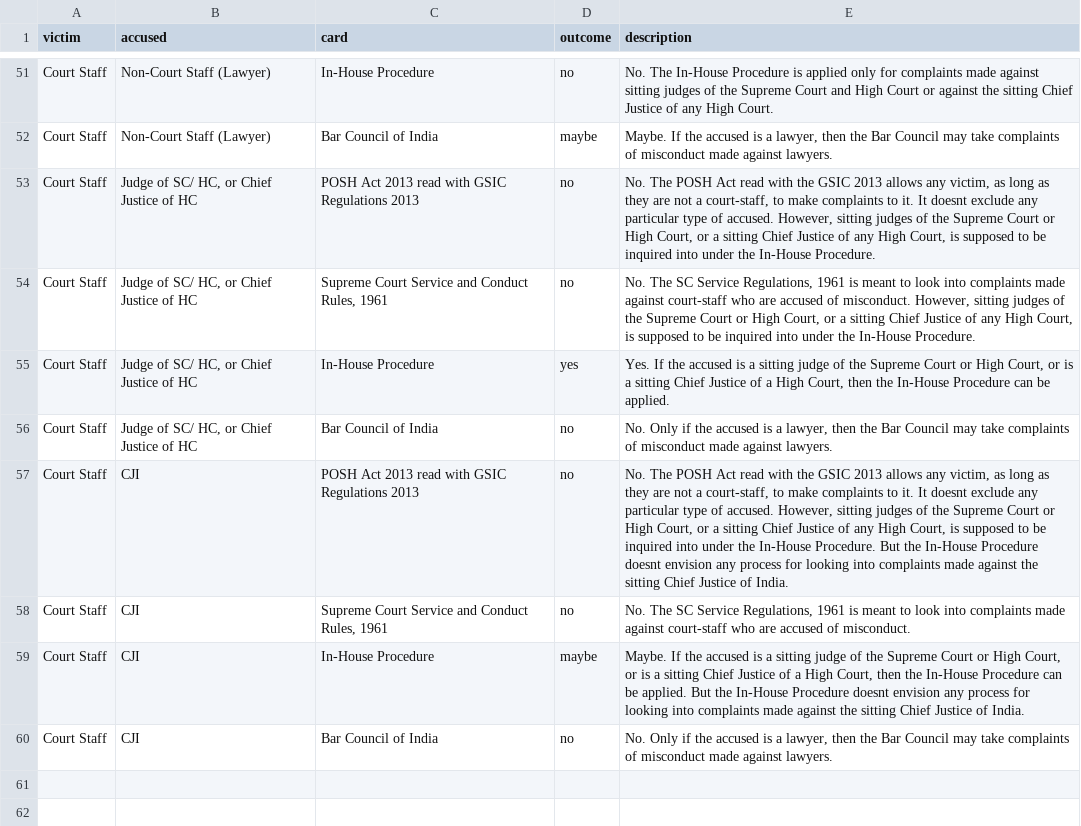
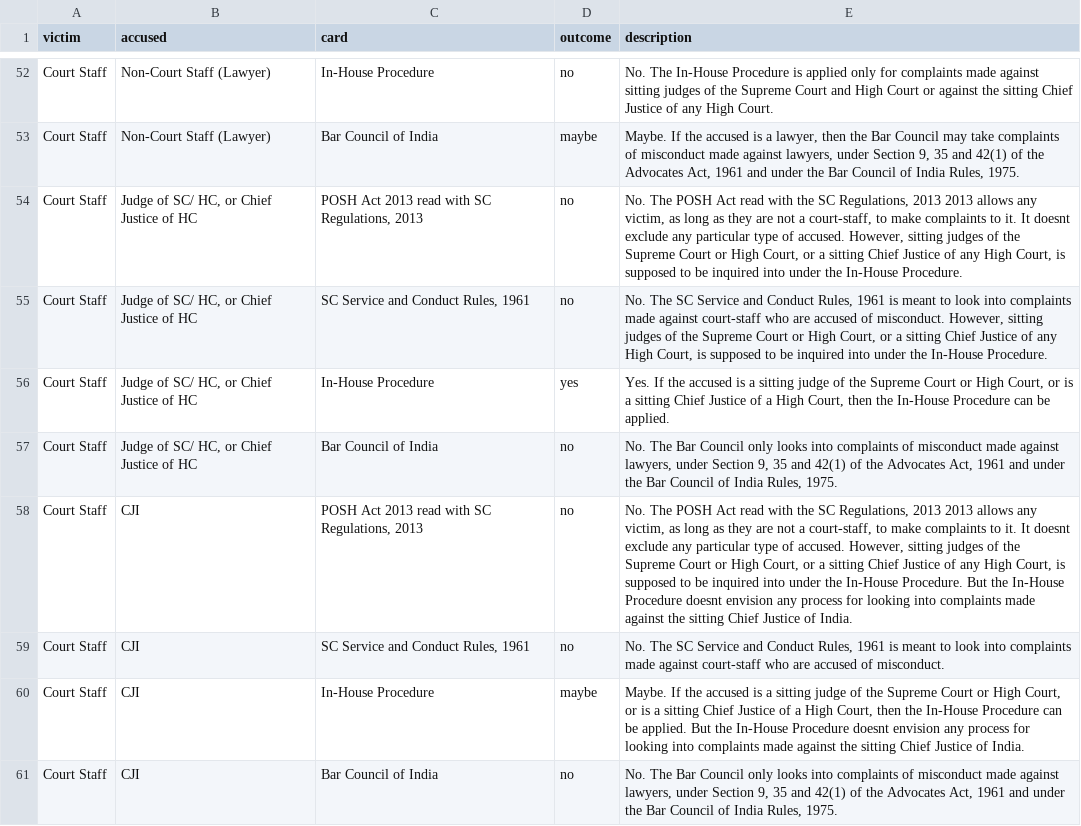
Before and after one commit to adityajain15/court-harassment-procedures, a CSV file: scenarios.csv, drawn as a sheet; only a part is shown, gaps mark what is left out; addresses are those after the commit; the diff covers the shown part only; the diff names each change by its address in the sheet, - before the commit and + after, or states it on an @@ line.

```diff
--- a/scenarios.csv
+++ b/scenarios.csv
-E53 (description): …made against lawyers.
+E53 (description): …made against lawyers, under Section 9, 35 and 42(1) of the Advocates Act, 1961 and under the Bar Council of India Rules, 1975.
-C54 (card): POSH Act 2013 read with GSIC Regulations 2013
+C54 (card): POSH Act 2013 read with SC Regulations, 2013
-E54 (description): …with the GSIC 2013 allows…
+E54 (description): …with the SC Regulations, 2013 2013 allows…
-C55 (card): Supreme Court Service and Conduct Rules, 1961
+C55 (card): SC Service and Conduct Rules, 1961
-E55 (description): …SC Service Regulations, 1961 is…
+E55 (description): …SC Service and Conduct Rules, 1961 is…
-E57 (description): No. Only if the accused is a lawyer, then the Bar Council may take complaints of misconduct made against lawyers.
+E57 (description): No. The Bar Council only looks into complaints of misconduct made against lawyers, under Section 9, 35 and 42(1) of the Advocates Act, 1961 and under the Bar Council of India Rules, 1975.
-C58 (card): POSH Act 2013 read with GSIC Regulations 2013
+C58 (card): POSH Act 2013 read with SC Regulations, 2013
-E58 (description): …with the GSIC 2013 allows…
+E58 (description): …with the SC Regulations, 2013 2013 allows…
-C59 (card): Supreme Court Service and Conduct Rules, 1961
+C59 (card): SC Service and Conduct Rules, 1961
-E59 (description): …SC Service Regulations, 1961 is…
+E59 (description): …SC Service and Conduct Rules, 1961 is…
-E61 (description): No. Only if the accused is a lawyer, then the Bar Council may take complaints of misconduct made against lawyers.
+E61 (description): No. The Bar Council only looks into complaints of misconduct made against lawyers, under Section 9, 35 and 42(1) of the Advocates Act, 1961 and under the Bar Council of India Rules, 1975.
```
Also changed, not shown: 1 added row and 64 edited cells elsewhere in this file, 6 other files.
